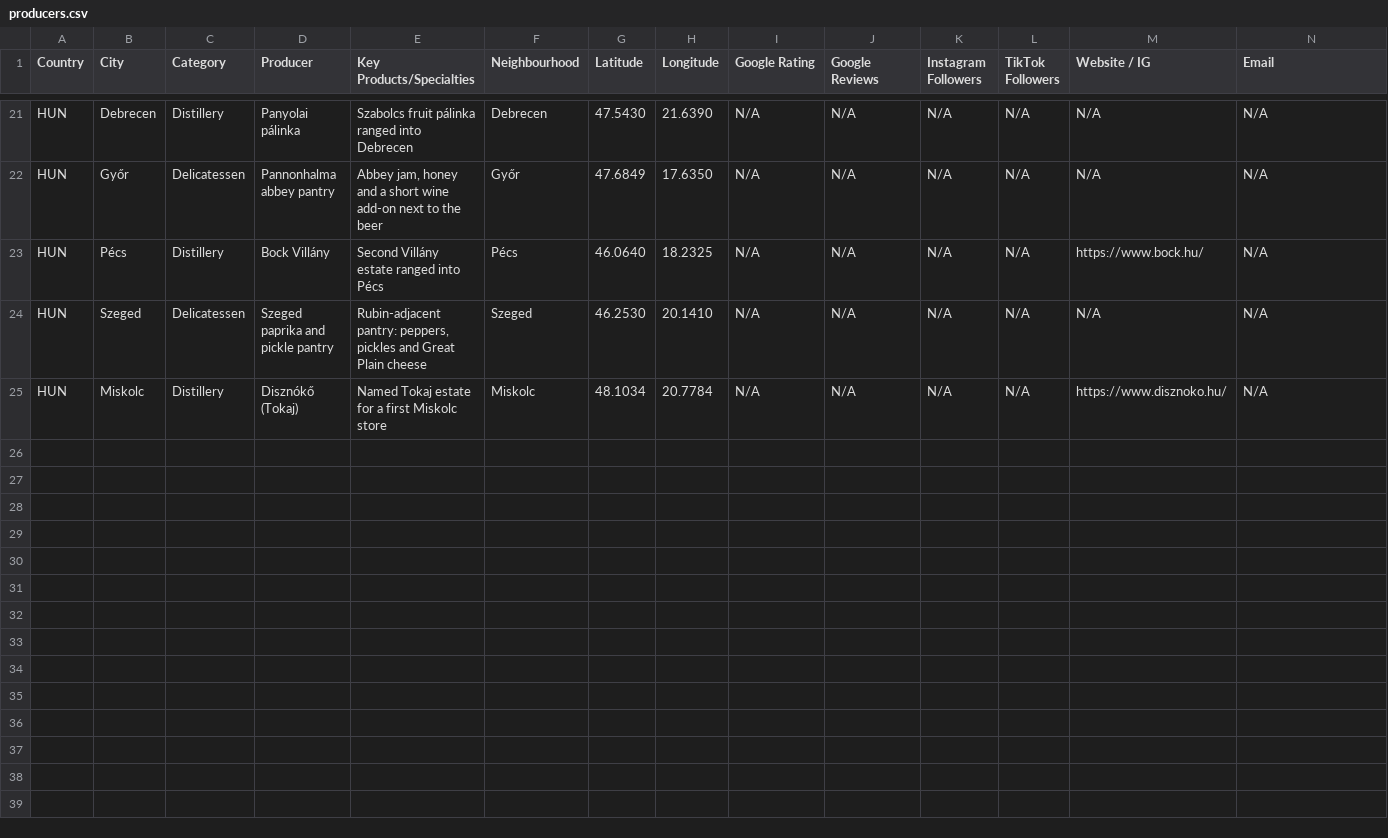
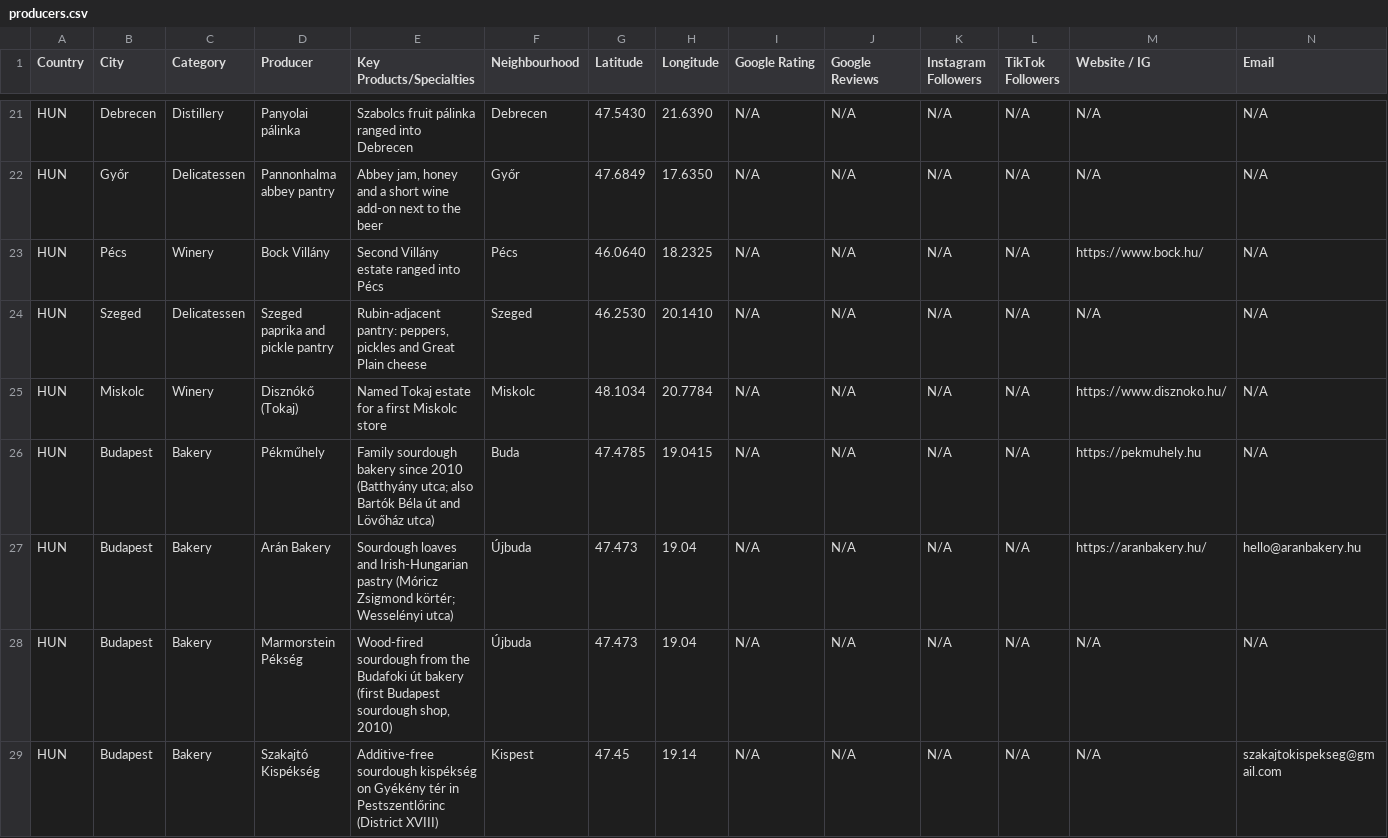
Before and after one commit to jamesmuscat-dot/WM-MLT-Hyperlocal-Trends-Dashboard, a CSV file: data/HUN/producers.csv, drawn as a sheet; only a part is shown, gaps mark what is left out; rows hold the shown columns only; the diff covers the shown part only; the diff names each change by its address in the sheet, - before the commit and + after, or states it on an @@ line.

```diff
--- a/data/HUN/producers.csv
+++ b/data/HUN/producers.csv
-C23 (Category): Distillery
+C23 (Category): Winery
-C25 (Category): Distillery
+C25 (Category): Winery
+row 26: HUN | Budapest | Bakery | Pékműhely | Family sourdough bakery since 2010 (Batthyány utca; also Bartók Béla út and Lövőház utca) | Buda | 47.4785 | 19.0415 | N/A | N/A | N/A | N/A | https://pekmuhely.hu | N/A
+row 27: HUN | Budapest | Bakery | Arán Bakery | Sourdough loaves and Irish-Hungarian pastry (Móricz Zsigmond körtér; Wesselényi utca) | Újbuda | 47.473 | 19.04 | N/A | N/A | N/A | N/A | https://aranbakery.hu/ | hello@aranbakery.hu
+row 28: HUN | Budapest | Bakery | Marmorstein Pékség | Wood-fired sourdough from the Budafoki út bakery (first Budapest sourdough shop, 2010) | Újbuda | 47.473 | 19.04 | N/A | N/A | N/A | N/A | N/A | N/A
+row 29: HUN | Budapest | Bakery | Szakajtó Kispékség | Additive-free sourdough kispékség on Gyékény tér in Pestszentlőrinc (District XVIII) | Kispest | 47.45 | 19.14 | N/A | N/A | N/A | N/A | N/A | szakajtokispekseg@gmail.com
```
Also changed, not shown: 6 added rows and 2 edited cells elsewhere in this file, data/ROU/producers.csv, data/ROU/trends.csv, 2 other files.
